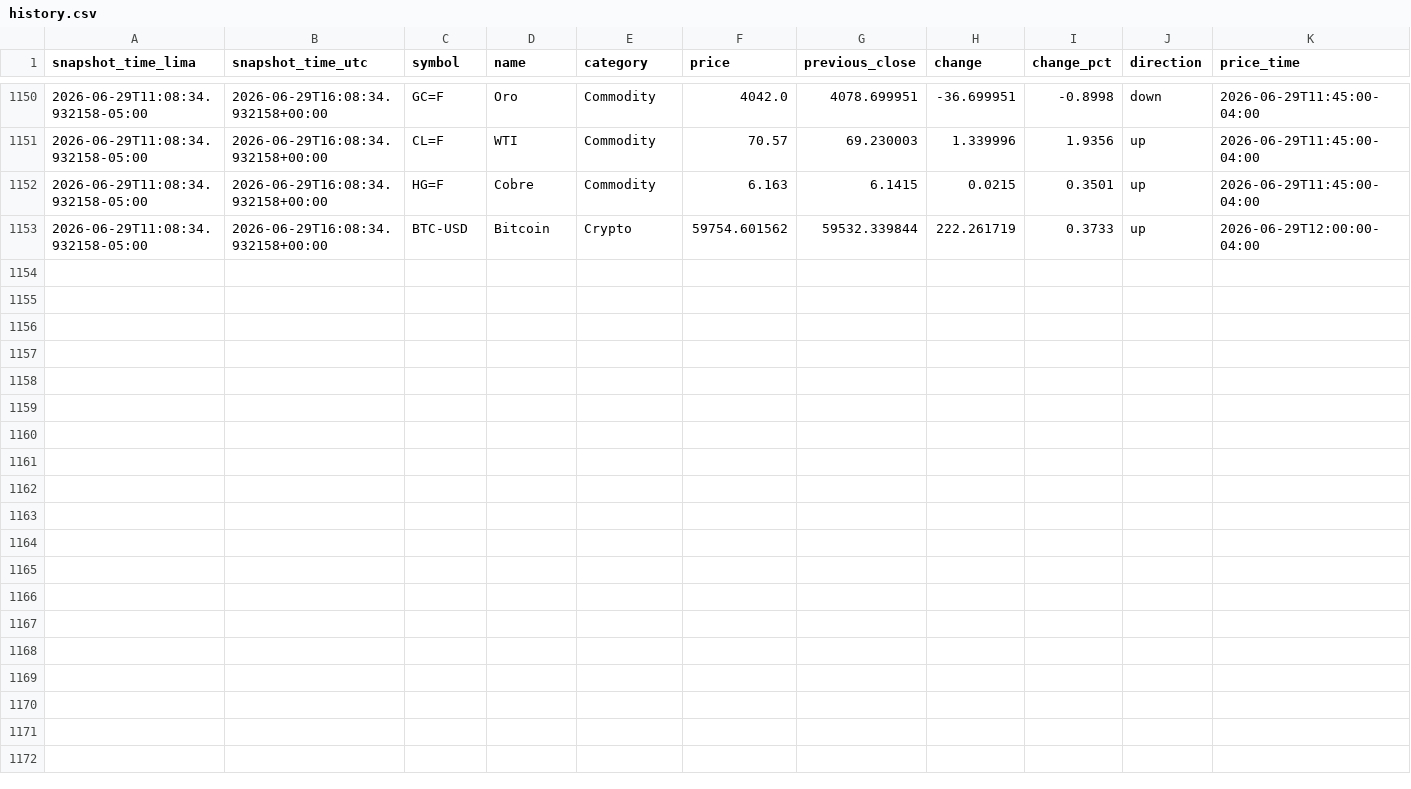
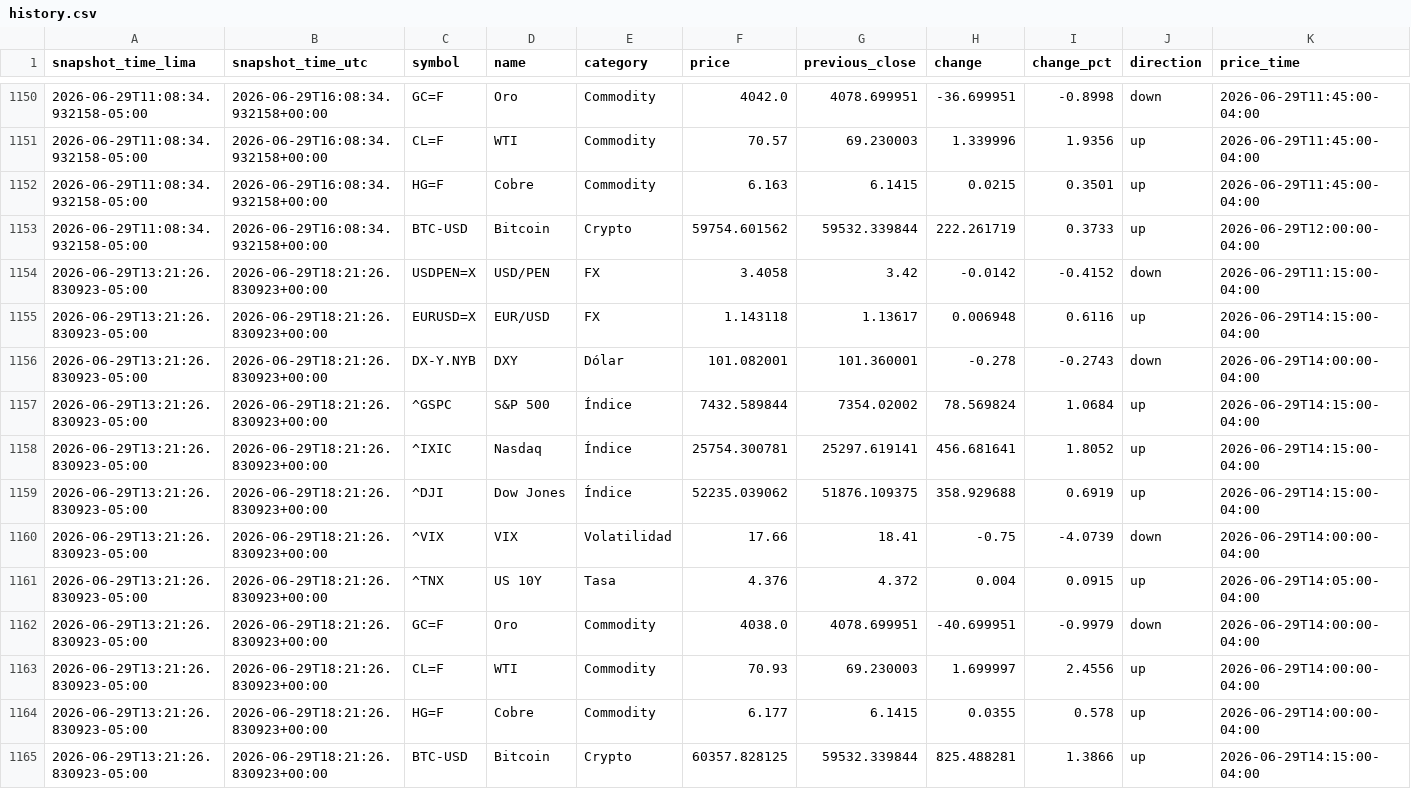
Before and after one commit to Walterchb/sbs-tc-contable, a CSV file: data/yfinance/history.csv, drawn as a sheet; only a part is shown, gaps mark what is left out.

```diff
--- a/data/yfinance/history.csv
+++ b/data/yfinance/history.csv
@@ -1153 +1153,13 @@ snapshot_time_lima,snapshot_time_utc,symbol,name,category,price,previous_close,c
 2026-06-29T11:08:34.932158-05:00,2026-06-29T16:08:34.932158+00:00,BTC-USD,Bitcoin,Crypto,59754.601562,59532.339844,222.261719,0.3733,up,2026-06-29T12:00:00-04:00
+2026-06-29T13:21:26.830923-05:00,2026-06-29T18:21:26.830923+00:00,USDPEN=X,USD/PEN,FX,3.4058,3.42,-0.0142,-0.4152,down,2026-06-29T11:15:00-04:00
+2026-06-29T13:21:26.830923-05:00,2026-06-29T18:21:26.830923+00:00,EURUSD=X,EUR/USD,FX,1.143118,1.13617,0.006948,0.6116,up,2026-06-29T14:15:00-04:00
+2026-06-29T13:21:26.830923-05:00,2026-06-29T18:21:26.830923+00:00,DX-Y.NYB,DXY,Dólar,101.082001,101.360001,-0.278,-0.2743,down,2026-06-29T14:00:00-04:00
+2026-06-29T13:21:26.830923-05:00,2026-06-29T18:21:26.830923+00:00,^GSPC,S&P 500,Índice,7432.589844,7354.02002,78.569824,1.0684,up,2026-06-29T14:15:00-04:00
+2026-06-29T13:21:26.830923-05:00,2026-06-29T18:21:26.830923+00:00,^IXIC,Nasdaq,Índice,25754.300781,25297.619141,456.681641,1.8052,up,2026-06-29T14:15:00-04:00
+2026-06-29T13:21:26.830923-05:00,2026-06-29T18:21:26.830923+00:00,^DJI,Dow Jones,Índice,52235.039062,51876.109375,358.929688,0.6919,up,2026-06-29T14:15:00-04:00
+2026-06-29T13:21:26.830923-05:00,2026-06-29T18:21:26.830923+00:00,^VIX,VIX,Volatilidad,17.66,18.41,-0.75,-4.0739,down,2026-06-29T14:00:00-04:00
+2026-06-29T13:21:26.830923-05:00,2026-06-29T18:21:26.830923+00:00,^TNX,US 10Y,Tasa,4.376,4.372,0.004,0.0915,up,2026-06-29T14:05:00-04:00
+2026-06-29T13:21:26.830923-05:00,2026-06-29T18:21:26.830923+00:00,GC=F,Oro,Commodity,4038.0,4078.699951,-40.699951,-0.9979,down,2026-06-29T14:00:00-04:00
+2026-06-29T13:21:26.830923-05:00,2026-06-29T18:21:26.830923+00:00,CL=F,WTI,Commodity,70.93,69.230003,1.699997,2.4556,up,2026-06-29T14:00:00-04:00
+2026-06-29T13:21:26.830923-05:00,2026-06-29T18:21:26.830923+00:00,HG=F,Cobre,Commodity,6.177,6.1415,0.0355,0.578,up,2026-06-29T14:00:00-04:00
+2026-06-29T13:21:26.830923-05:00,2026-06-29T18:21:26.830923+00:00,BTC-USD,Bitcoin,Crypto,60357.828125,59532.339844,825.488281,1.3866,up,2026-06-29T14:15:00-04:00
```
Also changed, not shown: 1 other file.
